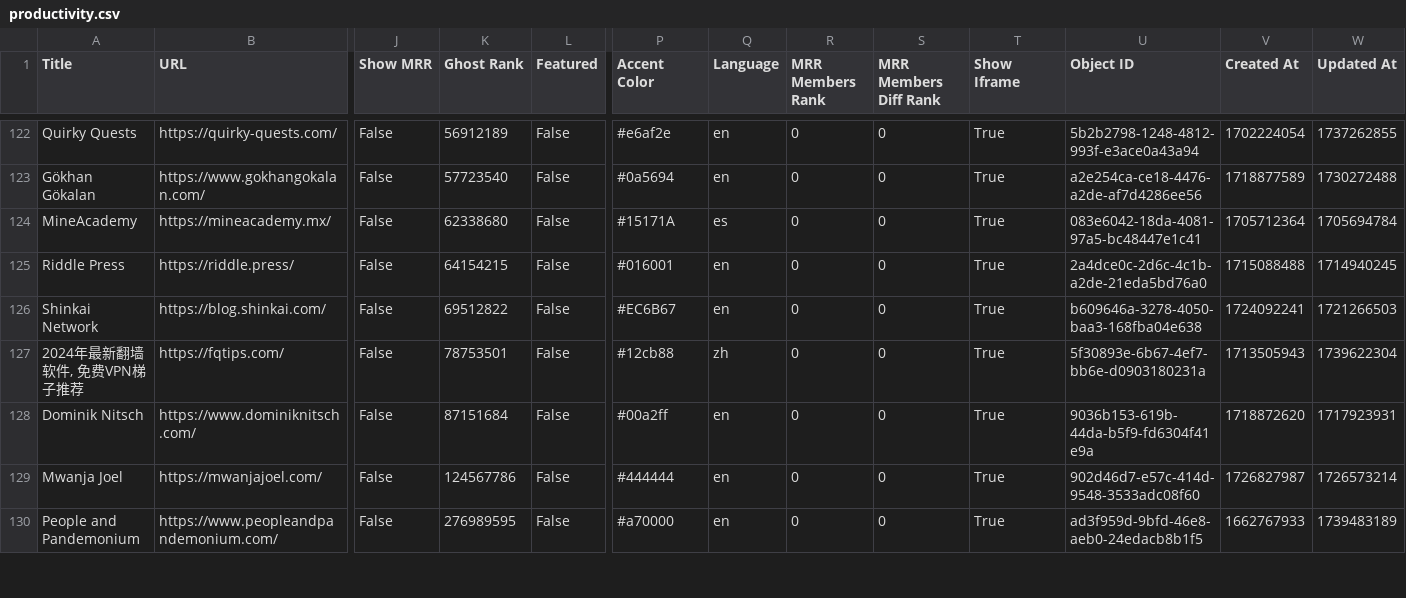
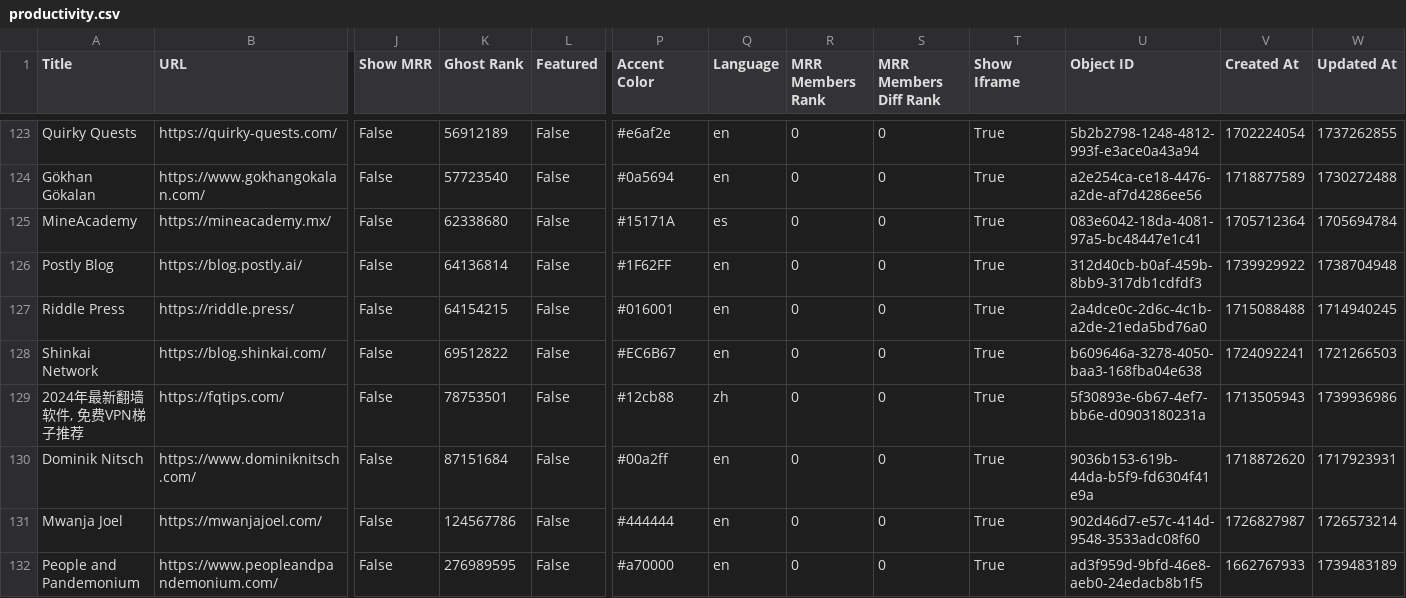
Before and after one commit to TheBoatyMcBoatFace/explore-ghosts, a CSV file: output/productivity.csv, drawn as a sheet; only a part is shown, gaps mark what is left out; addresses are those after the commit; rows hold the shown columns only; the diff covers the shown part only; the diff names each change by its address in the sheet, - before the commit and + after, or states it on an @@ line.

```diff
--- a/output/productivity.csv
+++ b/output/productivity.csv
+row 126: Postly Blog | https://blog.postly.ai/ | False | 64136814 | False | #1F62FF | en | 0 | 0 | True | 312d40cb-b0af-459b-8bb9-317db1cdfdf3 | 1739929922 | 1738704948
-W129 (Updated At): 1739622304
+W129 (Updated At): 1739936986
```
Also changed, not shown: 3 added rows, 2 removed rows and 29 edited cells elsewhere in this file, output/business.csv, output/faith.csv, 30 other files.
